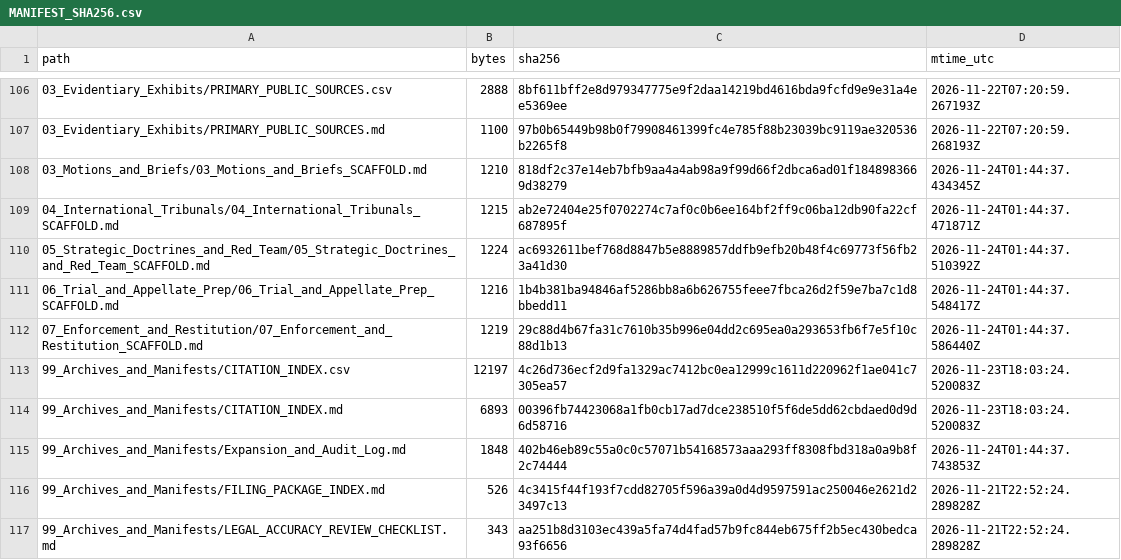
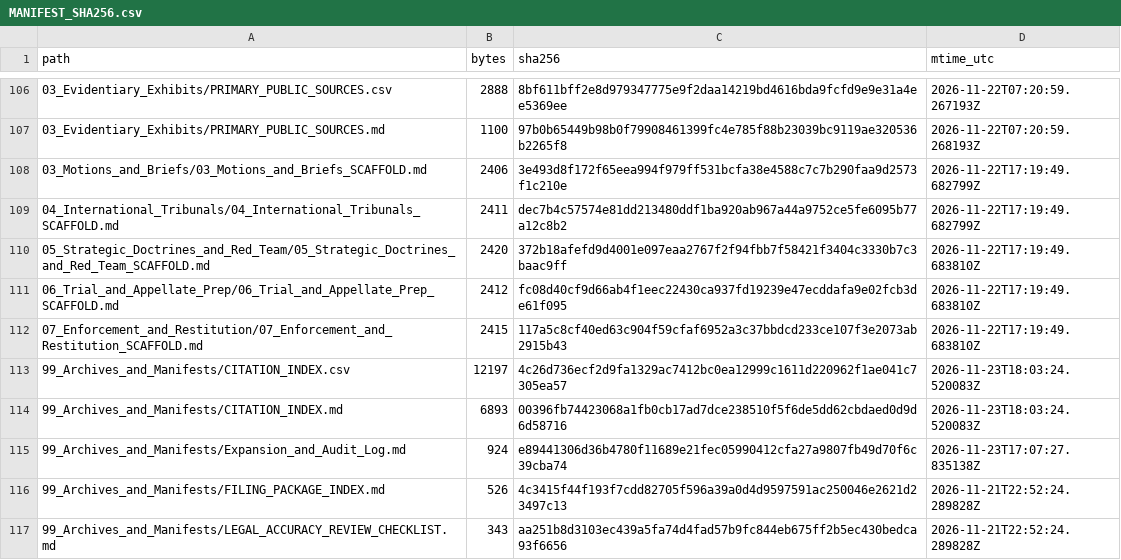
Before and after one commit to GlobalRestitutionAlliance/turtle-island-us-ca-twenty-nine-palms-band-of-mission-indian-master-litigation, a CSV file: 99_Archives_and_Manifests/MANIFEST_SHA256.csv, drawn as a sheet; only a part is shown, gaps mark what is left out; the diff covers the shown part only.

```diff
--- a/99_Archives_and_Manifests/MANIFEST_SHA256.csv
+++ b/99_Archives_and_Manifests/MANIFEST_SHA256.csv
@@ -107,10 +107,10 @@ path,bytes,sha256,mtime_utc
 03_Evidentiary_Exhibits/PRIMARY_PUBLIC_SOURCES.md,1100,97b0b65449b98b0f79908461399fc4e785f88b23039bc9119ae320536b2265f8,2026-11-22T07:20:59.268193Z
-03_Motions_and_Briefs/03_Motions_and_Briefs_SCAFFOLD.md,1210,818df2c37e14eb7bfb9aa4a4ab98a9f99d66f2dbca6ad01f1848983669d38279,2026-11-24T01:44:37.434345Z
-04_International_Tribunals/04_International_Tribunals_SCAFFOLD.md,1215,ab2e72404e25f0702274c7af0c0b6ee164bf2ff9c06ba12db90fa22cf687895f,2026-11-24T01:44:37.471871Z
-05_Strategic_Doctrines_and_Red_Team/05_Strategic_Doctrines_and_Red_Team_SCAFFOLD.md,1224,ac6932611bef768d8847b5e8889857ddfb9efb20b48f4c69773f56fb23a41d30,2026-11-24T01:44:37.510392Z
-06_Trial_and_Appellate_Prep/06_Trial_and_Appellate_Prep_SCAFFOLD.md,1216,1b4b381ba94846af5286bb8a6b626755feee7fbca26d2f59e7ba7c1d8bbedd11,2026-11-24T01:44:37.548417Z
-07_Enforcement_and_Restitution/07_Enforcement_and_Restitution_SCAFFOLD.md,1219,29c88d4b67fa31c7610b35b996e04dd2c695ea0a293653fb6f7e5f10c88d1b13,2026-11-24T01:44:37.586440Z
+03_Motions_and_Briefs/03_Motions_and_Briefs_SCAFFOLD.md,2406,3e493d8f172f65eea994f979ff531bcfa38e4588c7c7b290faa9d2573f1c210e,2026-11-22T17:19:49.682799Z
+04_International_Tribunals/04_International_Tribunals_SCAFFOLD.md,2411,dec7b4c57574e81dd213480ddf1ba920ab967a44a9752ce5fe6095b77a12c8b2,2026-11-22T17:19:49.682799Z
+05_Strategic_Doctrines_and_Red_Team/05_Strategic_Doctrines_and_Red_Team_SCAFFOLD.md,2420,372b18afefd9d4001e097eaa2767f2f94fbb7f58421f3404c3330b7c3baac9ff,2026-11-22T17:19:49.683810Z
+06_Trial_and_Appellate_Prep/06_Trial_and_Appellate_Prep_SCAFFOLD.md,2412,fc08d40cf9d66ab4f1eec22430ca937fd19239e47ecddafa9e02fcb3de61f095,2026-11-22T17:19:49.683810Z
+07_Enforcement_and_Restitution/07_Enforcement_and_Restitution_SCAFFOLD.md,2415,117a5c8cf40ed63c904f59cfaf6952a3c37bbdcd233ce107f3e2073ab2915b43,2026-11-22T17:19:49.683810Z
 99_Archives_and_Manifests/CITATION_INDEX.csv,12197,4c26d736ecf2d9fa1329ac7412bc0ea12999c1611d220962f1ae041c7305ea57,2026-11-23T18:03:24.520083Z
 99_Archives_and_Manifests/CITATION_INDEX.md,6893,00396fb74423068a1fb0cb17ad7dce238510f5f6de5dd62cbdaed0d9d6d58716,2026-11-23T18:03:24.520083Z
-99_Archives_and_Manifests/Expansion_and_Audit_Log.md,1848,402b46eb89c55a0c0c57071b54168573aaa293ff8308fbd318a0a9b8f2c74444,2026-11-24T01:44:37.743853Z
+99_Archives_and_Manifests/Expansion_and_Audit_Log.md,924,e89441306d36b4780f11689e21fec05990412cfa27a9807fb49d70f6c39cba74,2026-11-23T17:07:27.835138Z
 99_Archives_and_Manifests/FILING_PACKAGE_INDEX.md,526,4c3415f44f193f7cdd82705f596a39a0d4d9597591ac250046e2621d23497c13,2026-11-21T22:52:24.289828Z
```
Also changed, not shown: 92 edited cells elsewhere in this file, 37 other files.
